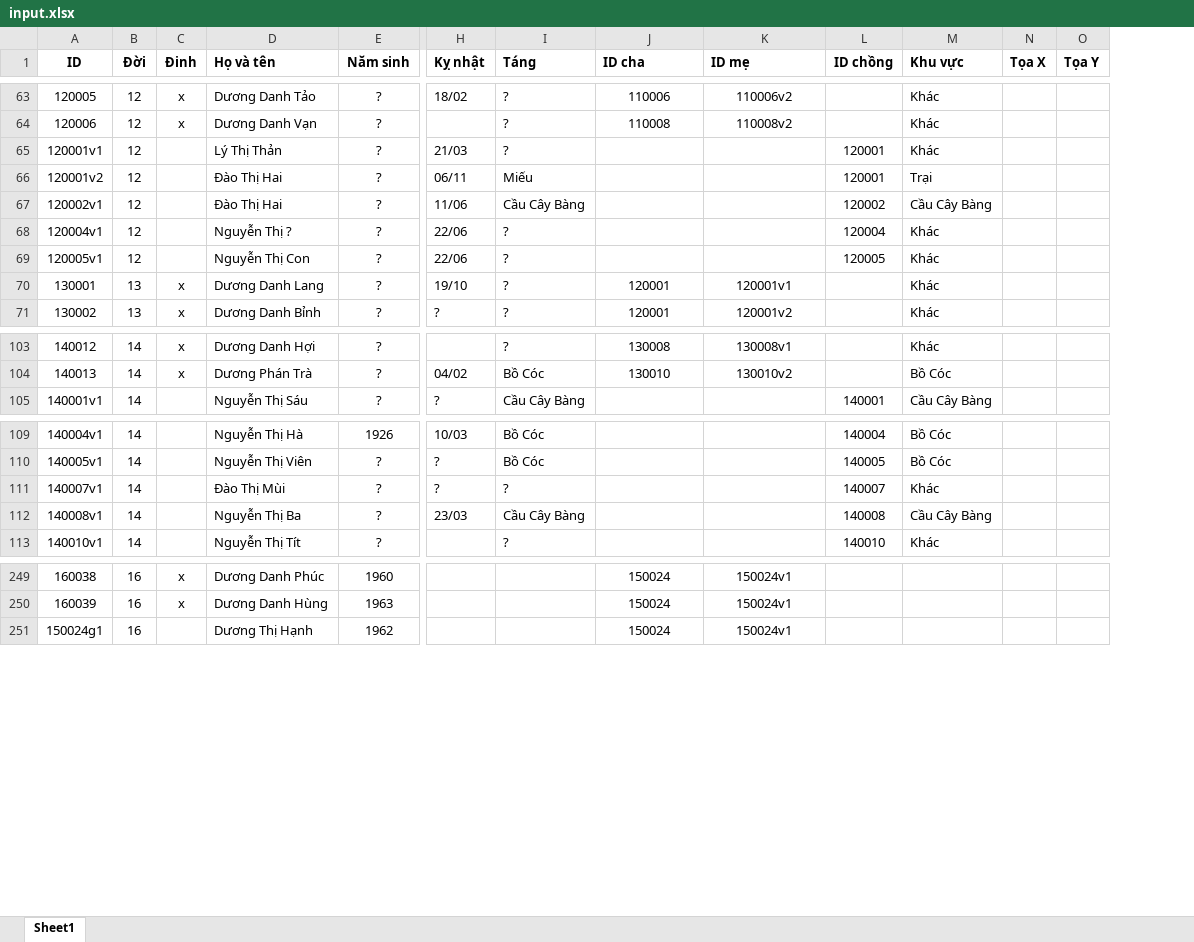
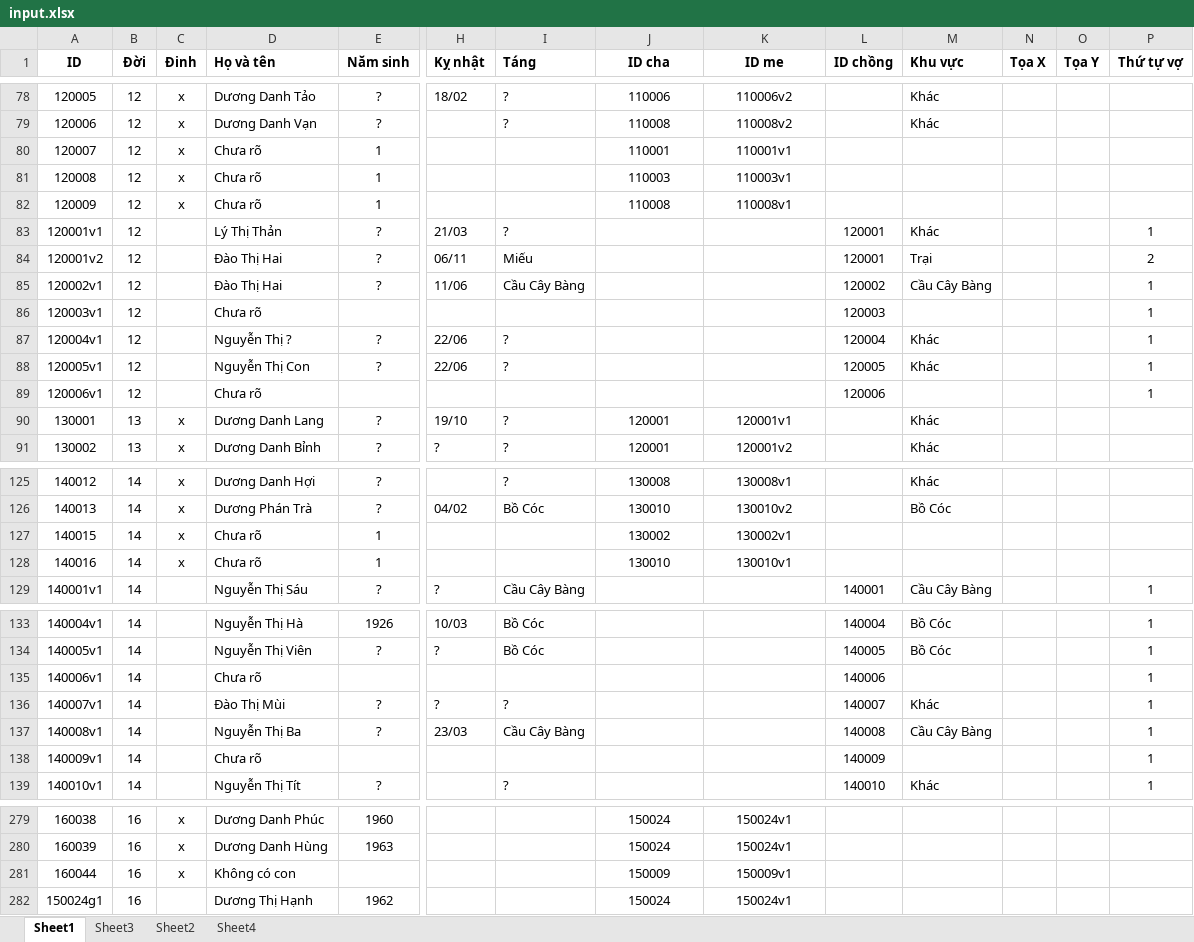
Before and after one commit to duongtoi88/Pha_he, an Excel workbook: input.xlsx, sheet Sheet1, drawn as a sheet; only a part is shown, gaps mark what is left out; values as stored, in another font and other column widths than the file's, no borders; rows hold the shown columns only; the diff covers the shown part only; the diff names each change by its address in the sheet, - before the commit and + after, or states it on an @@ line.

```diff
--- a/input.xlsx (sheet Sheet1)
+++ b/input.xlsx (sheet Sheet1)
+sheet tab: Sheet3
+sheet tab: Sheet2
+sheet tab: Sheet4
+column P (Thứ tự vợ), rows 83-85: 1 | 2 | 1; rows 87-88: 1 | 1; row 129: 1; rows 133-134: 1 | 1; rows 136-137: 1 | 1; row 139: 1
-J1:K1 alignment: left
+J1:K1 alignment: center
-K1: ID mẹ
+K1: ID me
+row 80: 120007 | 12 | x | Chưa rõ | 1 |  |  | 110001 | 110001v1
+row 81: 120008 | 12 | x | Chưa rõ | 1 |  |  | 110003 | 110003v1
+row 82: 120009 | 12 | x | Chưa rõ | 1 |  |  | 110008 | 110008v1
+row 86: 120003v1 | 12 |  | Chưa rõ |  |  |  |  |  | 120003 |  |  |  | 1
+row 89: 120006v1 | 12 |  | Chưa rõ |  |  |  |  |  | 120006 |  |  |  | 1
+row 127: 140015 | 14 | x | Chưa rõ | 1 |  |  | 130002 | 130002v1
+row 128: 140016 | 14 | x | Chưa rõ | 1 |  |  | 130010 | 130010v1
+row 135: 140006v1 | 14 |  | Chưa rõ |  |  |  |  |  | 140006 |  |  |  | 1
+row 138: 140009v1 | 14 |  | Chưa rõ |  |  |  |  |  | 140009 |  |  |  | 1
+row 281: 160044 | 16 | x | Không có con |  |  |  | 150009 | 150009v1
```
Also changed, not shown: 19 added rows, 6 moved rows, 12 edited cells and cell formats elsewhere in this sheet, 7 other files.
